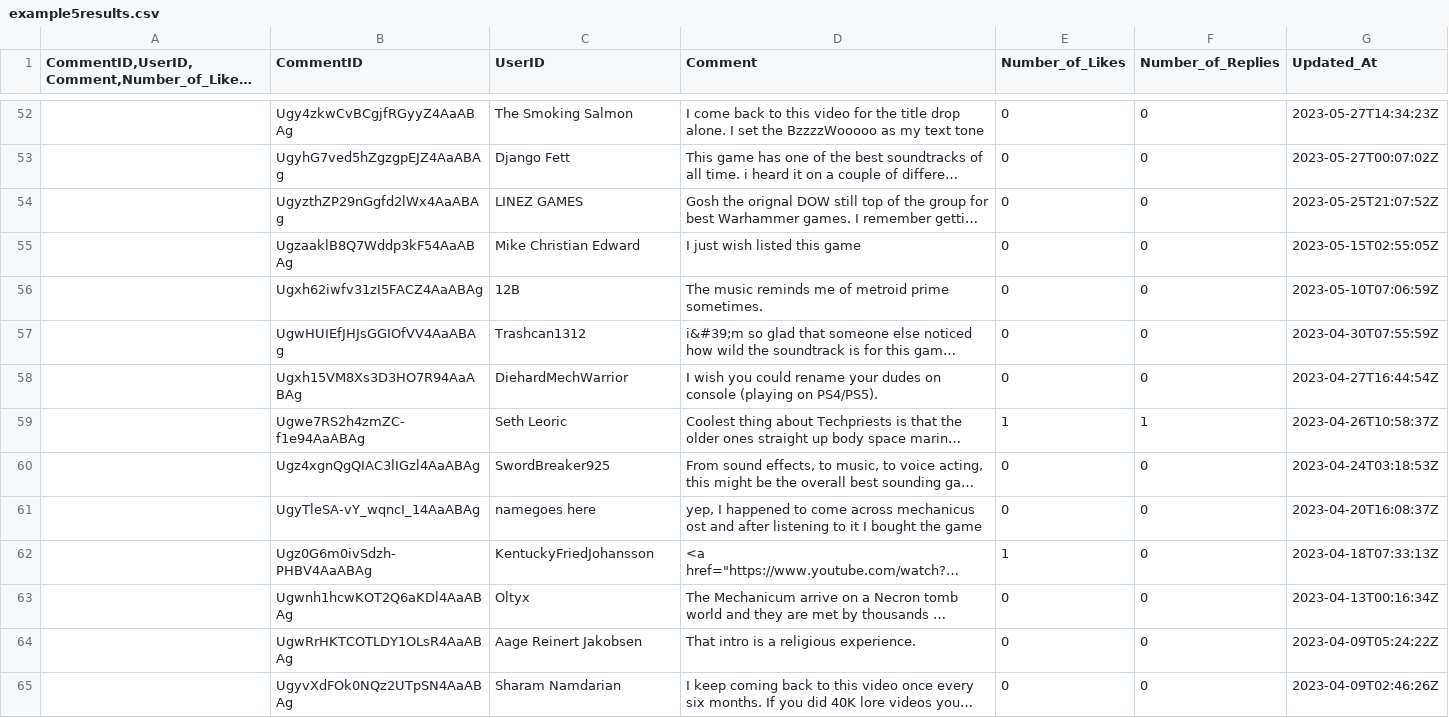
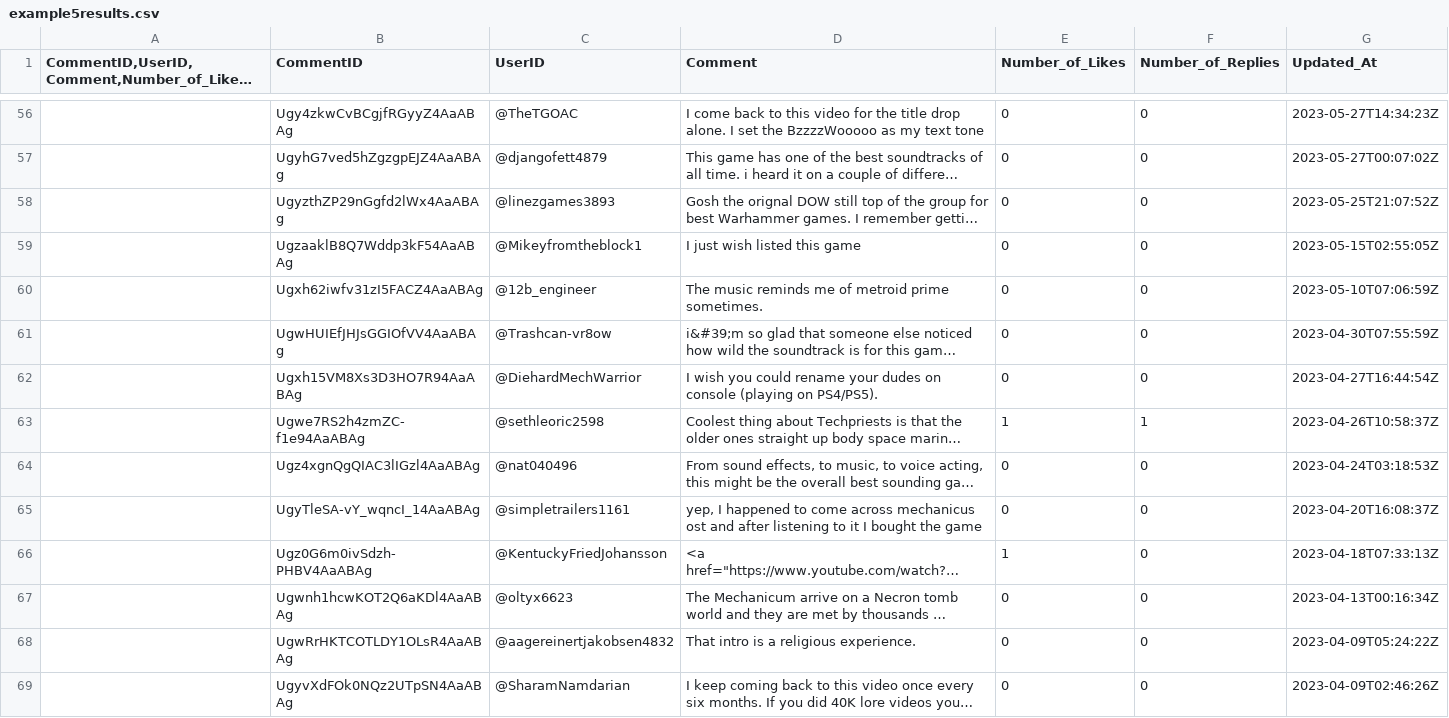
Before and after one commit to wolfesamk/MSBA-212, a CSV file: Classwork/Chapter 4/example5results.csv, drawn as a sheet; only a part is shown, gaps mark what is left out; long unchanged cells end in …; addresses are those after the commit; the diff covers the shown part only; the diff names each change by its address in the sheet, - before the commit and + after, or states it on an @@ line.

```diff
--- a/Classwork/Chapter 4/example5results.csv
+++ b/Classwork/Chapter 4/example5results.csv
-C56 (UserID): The Smoking Salmon
+C56 (UserID): @TheTGOAC
-C57 (UserID): Django Fett
+C57 (UserID): @djangofett4879
-C58 (UserID): LINEZ GAMES
+C58 (UserID): @linezgames3893
-C59 (UserID): Mike Christian Edward
+C59 (UserID): @Mikeyfromtheblock1
-C60 (UserID): 12B
+C60 (UserID): @12b_engineer
-C61 (UserID): Trashcan1312
+C61 (UserID): @Trashcan-vr8ow
-C62 (UserID): DiehardMechWarrior
+C62 (UserID): @DiehardMechWarrior
-C63 (UserID): Seth Leoric
+C63 (UserID): @sethleoric2598
-C64 (UserID): SwordBreaker925
+C64 (UserID): @nat040496
-C65 (UserID): namegoes here
+C65 (UserID): @simpletrailers1161
-C66 (UserID): KentuckyFriedJohansson
+C66 (UserID): @KentuckyFriedJohansson
-C67 (UserID): Oltyx
+C67 (UserID): @oltyx6623
-C68 (UserID): Aage Reinert Jakobsen
+C68 (UserID): @aagereinertjakobsen4832
-C69 (UserID): Sharam Namdarian
+C69 (UserID): @SharamNamdarian
```
Also changed, not shown: 4 added rows, 4 removed rows and 85 edited cells elsewhere in this file, Classwork/Chapter 4/example4results.csv, 3 other files.
